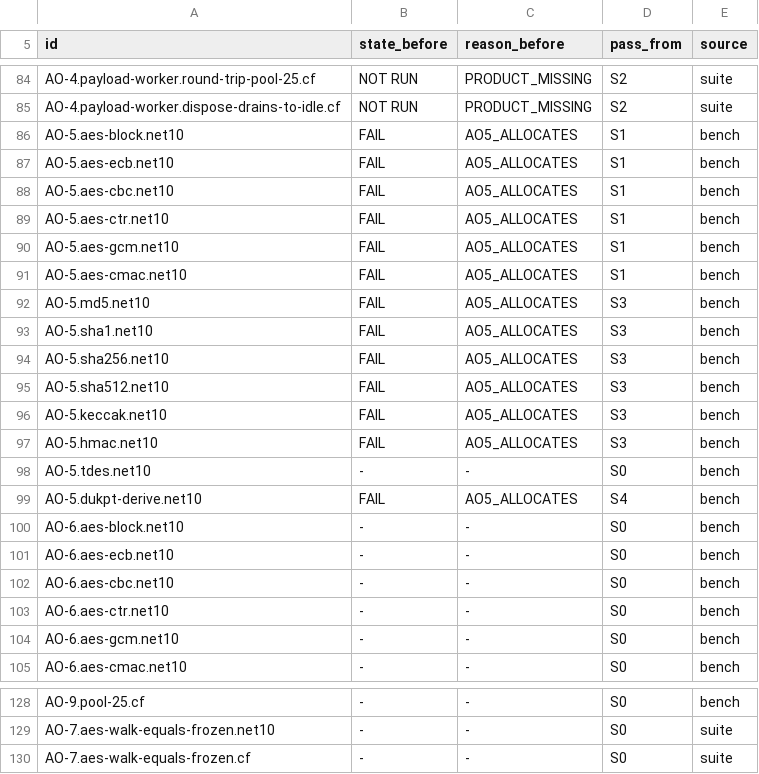
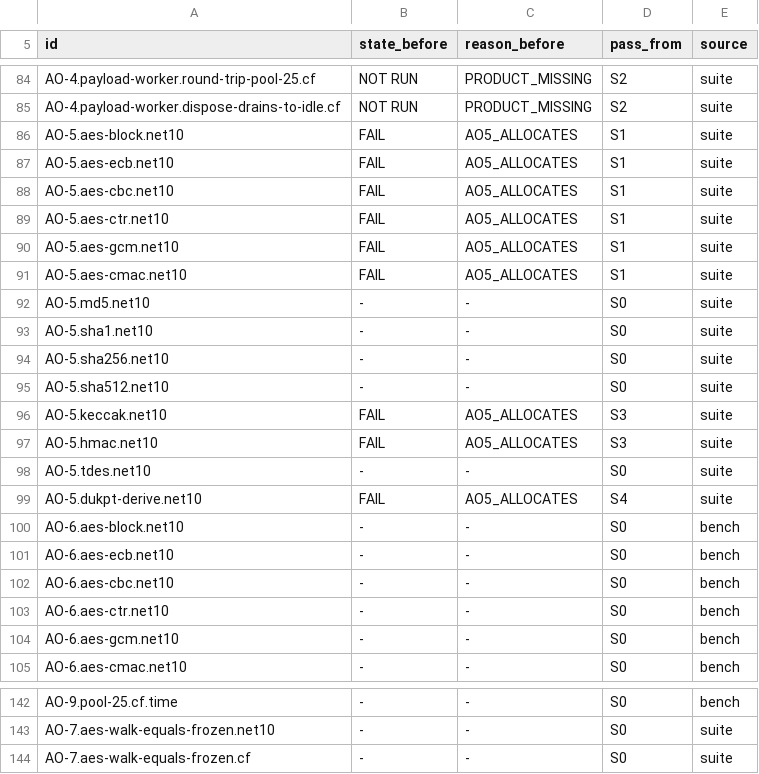
Before and after one commit to mmpworks/MMP.NetworkSecurity, a TSV file: acceptance/ao-rows.tsv, drawn as a sheet; only a part is shown, gaps mark what is left out; addresses are those after the commit; the diff covers the shown part only; the diff names each change by its address in the sheet, - before the commit and + after, or states it on an @@ line.

```diff
--- a/acceptance/ao-rows.tsv
+++ b/acceptance/ao-rows.tsv
-E86:E99 (source): bench
+E86:E99 (source): suite
-B92:B95 (state_before): FAIL
+B92:B95 (state_before): -
-C92:C95 (reason_before): AO5_ALLOCATES
+C92:C95 (reason_before): -
-D92:D95 (pass_from): S3
+D92:D95 (pass_from): S0
-A142 (id): AO-9.pool-25.cf
+A142 (id): AO-9.pool-25.cf.time
```
Also changed, not shown: 14 added rows and 13 edited cells elsewhere in this file, 12 other files.
